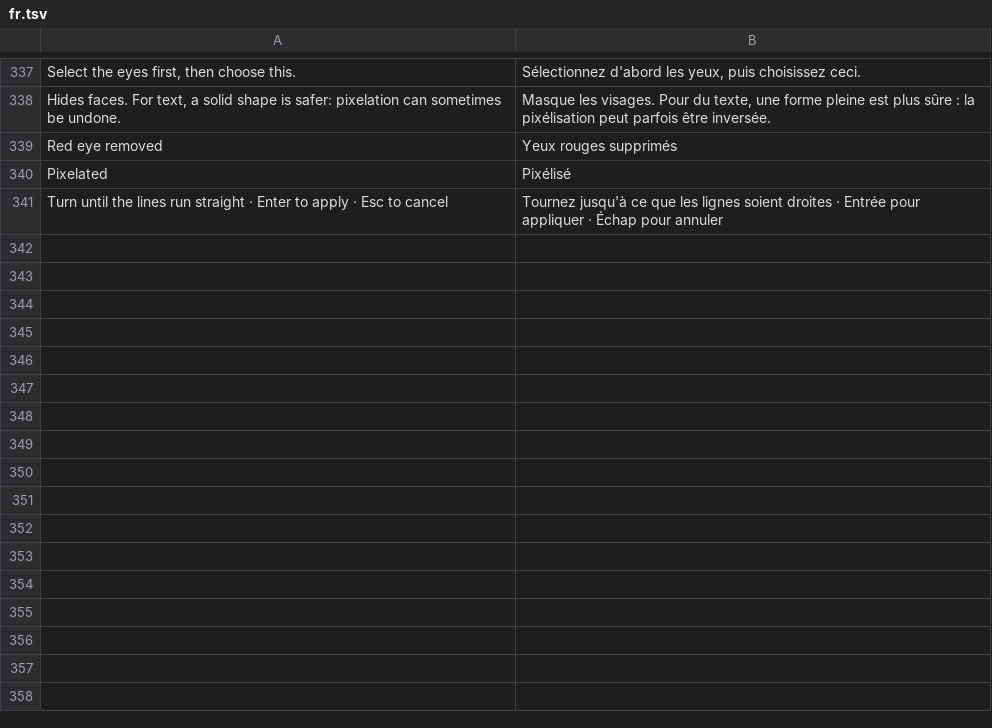
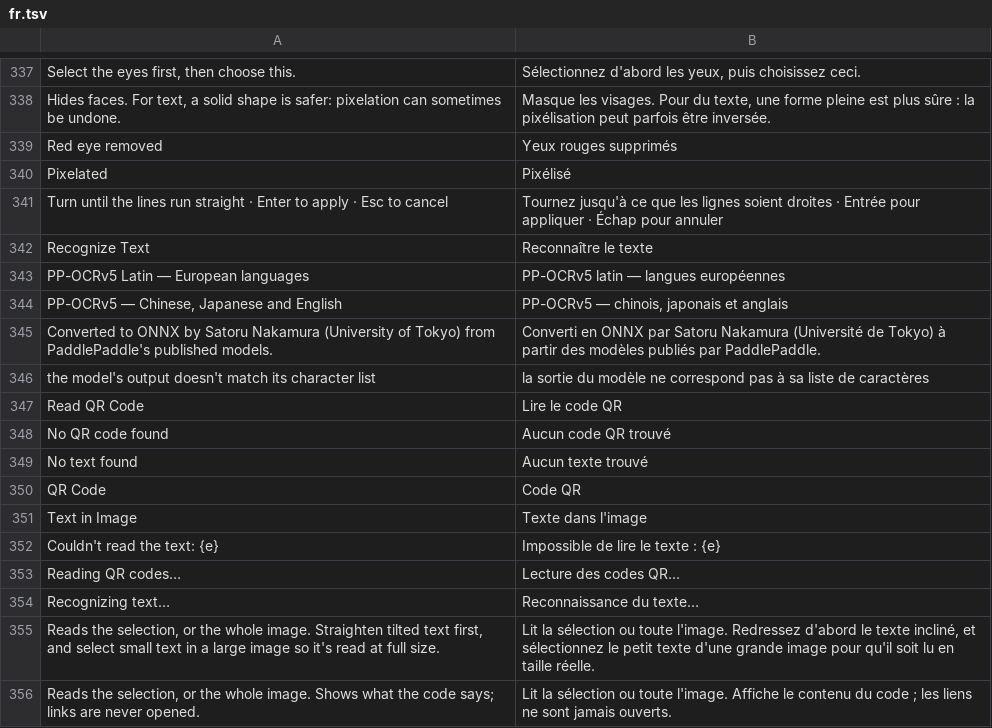
Before and after one commit to pyubero/lightview, a TSV file: locales/fr.tsv, drawn as a sheet; only a part is shown, gaps mark what is left out.

Commit message:
Recognize text and read QR codes (milestone 31)
Recognize Text runs PP-OCRv5 (detector plus a Latin or a Chinese/Japanese/
English recogniser, pinned ONNX conversion) on the selection or the whole
image and shows the text in a dialog to copy from. Catalog models can now
need several files. Read QR Code uses rqrr, needs no download and never
opens what it reads. Menu hints and the README explain the limits.

```diff
--- a/locales/fr.tsv
+++ b/locales/fr.tsv
@@ -341 +341,16 @@ Pixelated	Pixélisé
 Turn until the lines run straight · Enter to apply · Esc to cancel	Tournez jusqu'à ce que les lignes soient droites · Entrée pour appliquer · Échap pour annuler
+Recognize Text	Reconnaître le texte
+PP-OCRv5 Latin — European languages	PP-OCRv5 latin — langues européennes
+PP-OCRv5 — Chinese, Japanese and English	PP-OCRv5 — chinois, japonais et anglais
+Converted to ONNX by Satoru Nakamura (University of Tokyo) from PaddlePaddle's published models.	Converti en ONNX par Satoru Nakamura (Université de Tokyo) à partir des modèles publiés par PaddlePaddle.
+the model's output doesn't match its character list	la sortie du modèle ne correspond pas à sa liste de caractères
+Read QR Code	Lire le code QR
+No QR code found	Aucun code QR trouvé
+No text found	Aucun texte trouvé
+QR Code	Code QR
+Text in Image	Texte dans l'image
+Couldn't read the text: {e}	Impossible de lire le texte : {e}
+Reading QR codes…	Lecture des codes QR…
+Recognizing text…	Reconnaissance du texte…
+Reads the selection, or the whole image. Straighten tilted text first, and select small text in a large image so it's read at full size.	Lit la sélection ou toute l'image. Redressez d'abord le texte incliné, et sélectionnez le petit texte d'une grande image pour qu'il soit lu en taille réelle.
+Reads the selection, or the whole image. Shows what the code says; links are never opened.	Lit la sélection ou toute l'image. Affiche le contenu du code ; les liens ne sont jamais ouverts.
```
Also changed, not shown: locales/de.tsv, locales/es.tsv, 17 other files.
